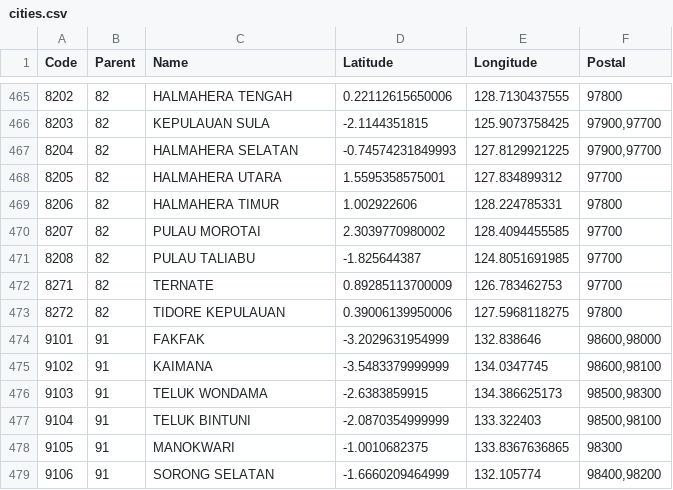
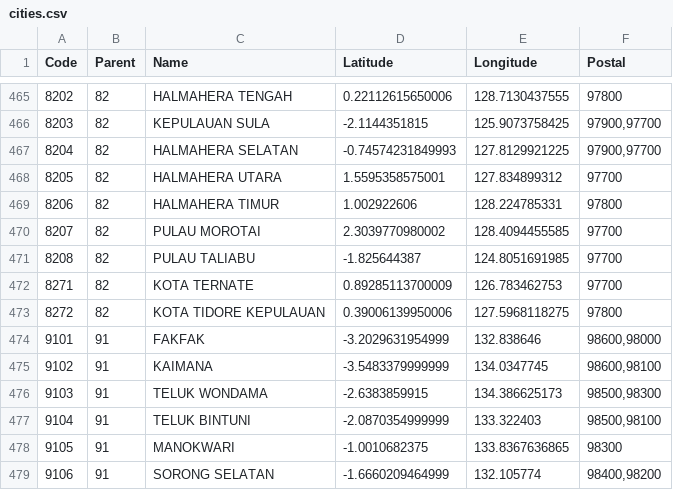
Before and after one commit to arofiqimaulana/Data-Wilayah-Indonesia, a CSV file: dataset/cities.csv, drawn as a sheet; only a part is shown, gaps mark what is left out.

Commit message:
add kota at maluku utara

```diff
--- a/dataset/cities.csv
+++ b/dataset/cities.csv
@@ -471,4 +471,4 @@ Code,Parent,Name,Latitude,Longitude,Postal
 8208,82,"PULAU TALIABU",-1.825644387,124.8051691985,97700
-8271,82,TERNATE,0.89285113700009,126.783462753,97700
-8272,82,"TIDORE KEPULAUAN",0.39006139950006,127.5968118275,97800
+8271,82,"KOTA TERNATE",0.89285113700009,126.783462753,97700
+8272,82,"KOTA TIDORE KEPULAUAN",0.39006139950006,127.5968118275,97800
 9101,91,FAKFAK,-3.2029631954999,132.838646,"98600,98000"
```
